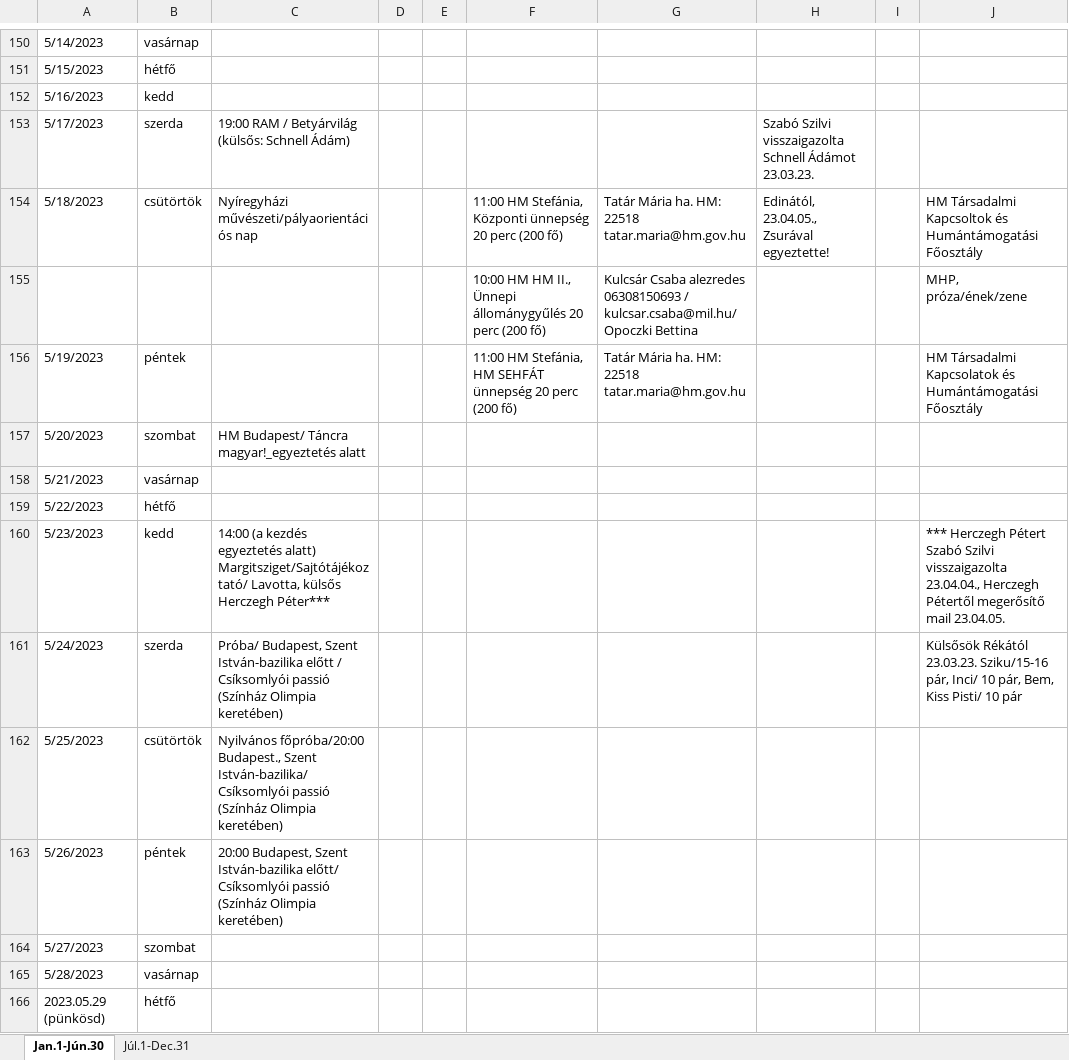
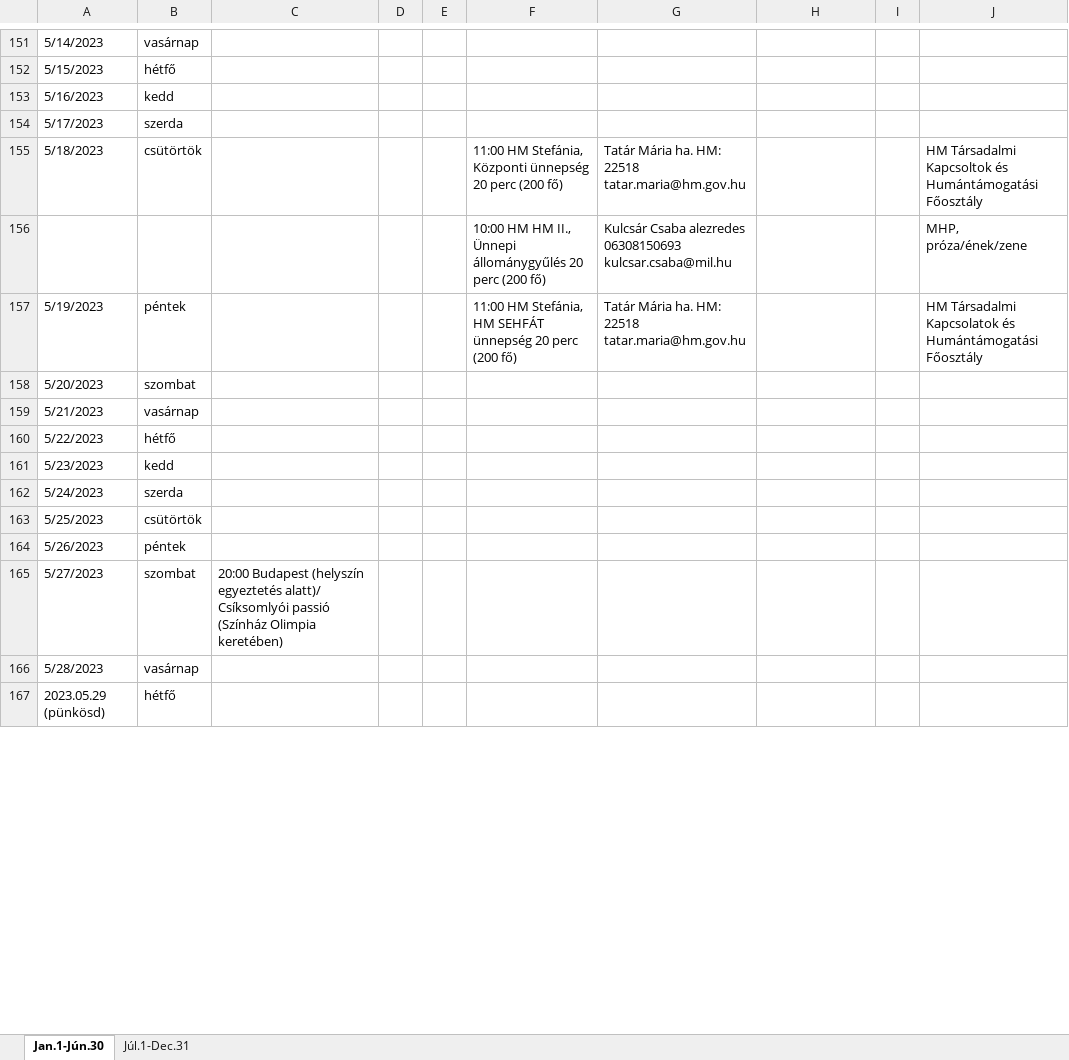
Before and after one commit to bozi6/hello-world, an Excel workbook: aut/xlsxs/2023_Autentikus.xlsx, sheet Jan.1-Jún.30, drawn as a sheet; only a part is shown, gaps mark what is left out; values as stored, in another font and other column widths than the file's, no cell formats; addresses are those after the commit; ↵ is a line break in a cell; the diff covers the shown part only; the diff names each change by its address in the sheet, - before the commit and + after, or states it on an @@ line.

```diff
--- a/aut/xlsxs/2023_Autentikus.xlsx (sheet Jan.1-Jún.30)
+++ b/aut/xlsxs/2023_Autentikus.xlsx (sheet Jan.1-Jún.30)
-C154: 19:00 RAM / Betyárvilág (külsős: Schnell Ádám)
+C154: (empty)
-H154: Szabó Szilvi visszaigazolta Schnell Ádámot 23.03.23.
+H154: (empty)
-C155: Nyíregyházi művészeti/pályaorientációs nap
+C155: (empty)
-H155: Edinától, 23.04.05., Zsurával egyeztette!
+H155: (empty)
-G156: …alezredes 06308150693 / ↵ kulcsar.csaba@mil.hu/Opoczki Bettina
+G156: …alezredes 06308150693 ↵ kulcsar.csaba@mil.hu
-C158: HM Budapest/ Táncra magyar!_egyeztetés alatt
+C158: (empty)
-C161: 14:00 (a kezdés egyeztetés alatt) Margitsziget/Sajtótájékoztató/ Lavotta, külsős Herczegh Péter***
+C161: (empty)
-J161: *** Herczegh Pétert Szabó Szilvi visszaigazolta 23.04.04., Herczegh Pétertől megerősítő mail 23.04.05.
+J161: (empty)
-C162: Próba/ Budapest, Szent István-bazilika előtt / Csíksomlyói passió (Színház Olimpia keretében)
+C162: (empty)
-J162: Külsősök Rékától 23.03.23. Sziku/15-16 pár, Inci/ 10 pár, Bem, Kiss Pisti/ 10 pár
+J162: (empty)
-C163: Nyilvános főpróba/20:00 Budapest., Szent István-bazilika/ Csíksomlyói passió (Színház Olimpia keretében)
+C163: (empty)
-C164: 20:00 Budapest, Szent István-bazilika előtt/ Csíksomlyói passió (Színház Olimpia keretében)
+C164: (empty)
-C165: (empty)
+C165: 20:00 Budapest (helyszín egyeztetés alatt)/ Csíksomlyói passió (Színház Olimpia keretében)
```
Also changed, not shown: 1 added row and 58 edited cells elsewhere in this sheet, sheet Júl.1-Dec.31, cell formats.
